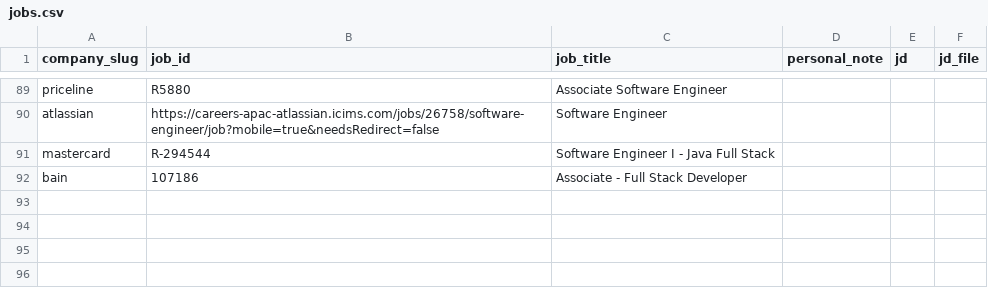
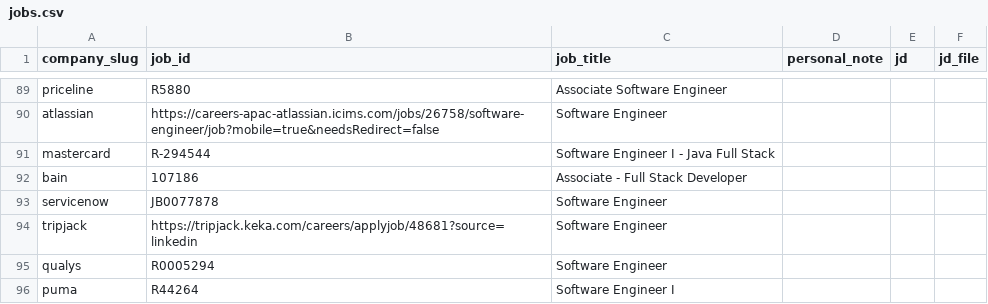
Before and after one commit to Kushalgt/email-sender, a CSV file: jobs.csv, drawn as a sheet; only a part is shown, gaps mark what is left out; the diff names each change by its address in the sheet, - before the commit and + after, or states it on an @@ line.

```diff
--- a/jobs.csv
+++ b/jobs.csv
+row 93: servicenow | JB0077878 | Software Engineer
+row 94: tripjack | https://tripjack.keka.com/careers/applyjob/48681?source=linkedin | Software Engineer
+row 95: qualys | R0005294 | Software Engineer
+row 96: puma | R44264 | Software Engineer I
```
Also changed, not shown: companies.csv, people.csv, 1 other file.
